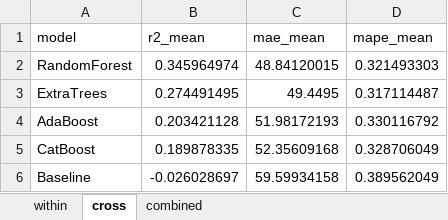
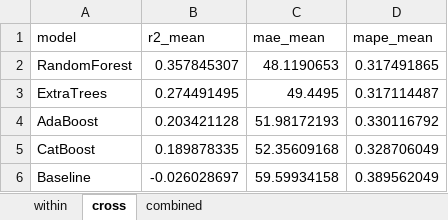
Before and after one commit to chenwudao/Electrotactility, an Excel workbook: model/regression/results/regression_model_comparison_with_baseline.xlsx, sheet cross, drawn as a sheet; values as stored, in another font and other column widths than the file's, no borders; the diff names each change by its address in the sheet, - before the commit and + after, or states it on an @@ line.

```diff
--- a/model/regression/results/regression_model_comparison_with_baseline.xlsx (sheet cross)
+++ b/model/regression/results/regression_model_comparison_with_baseline.xlsx (sheet cross)
-B2 (r2_mean): 0.345964974
+B2 (r2_mean): 0.357845307
-C2 (mae_mean): 48.84120015
+C2 (mae_mean): 48.1190653
-D2 (mape_mean): 0.321493303
+D2 (mape_mean): 0.317491865
```
Also changed, not shown: sheet combined, sheet within, revision_experiments/results/baseline_vs_multimodal_regression.xlsx, revision_experiments/results/feature_sex_adjusted_correlations.xlsx, 28 other files.
